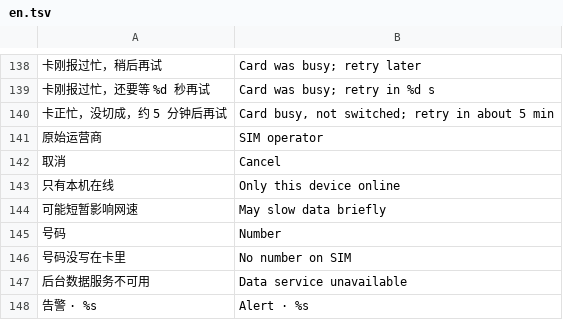
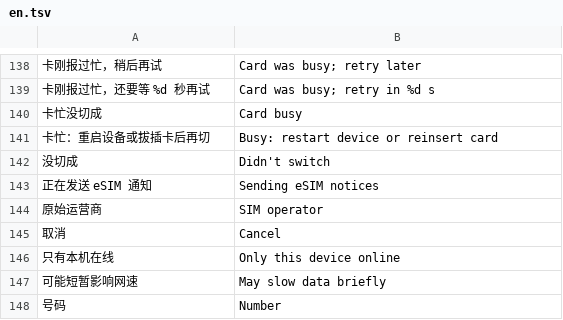
Before and after one commit to faying/zte-u60-pro-mu5250-touch-ui, a TSV file: ui/lang/en.tsv, drawn as a sheet; only a part is shown, gaps mark what is left out; the shorter side is filled out with more unchanged rows; removed rows and columns are numbered as before the commit, all else as after; the diff names each change by its address in the sheet, - before the commit and + after, or states it on an @@ line.

Commit message:
Touch screen: one two-tap confirm helper, eSIM busy says restart/reinsert, guard caps /tmp logs and restores the stock Wi-Fi switch, ship places init scripts; sync from source

```diff
--- a/ui/lang/en.tsv
+++ b/ui/lang/en.tsv
-row 140: 卡正忙，没切成，约 5 分钟后再试 | Card busy, not switched; retry in about 5 min
+row 140: 卡忙没切成 | Card busy
+row 141: 卡忙：重启设备或拔插卡后再切 | Busy: restart device or reinsert card
+row 142: 没切成 | Didn't switch
+row 143: 正在发送 eSIM 通知 | Sending eSIM notices
```
Also changed, not shown: 45 other files.
